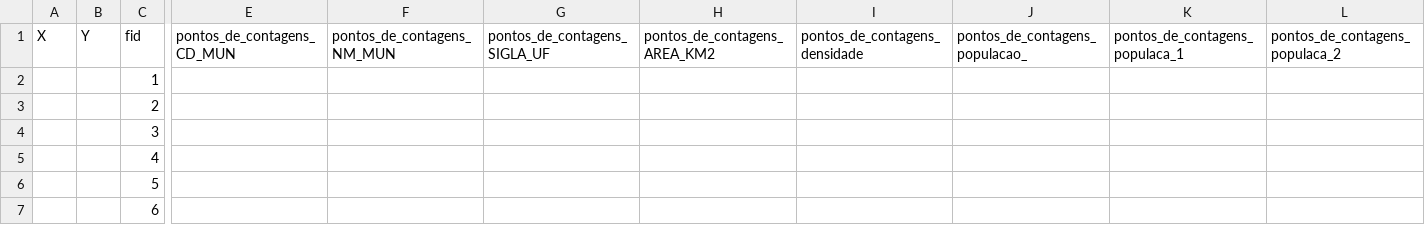
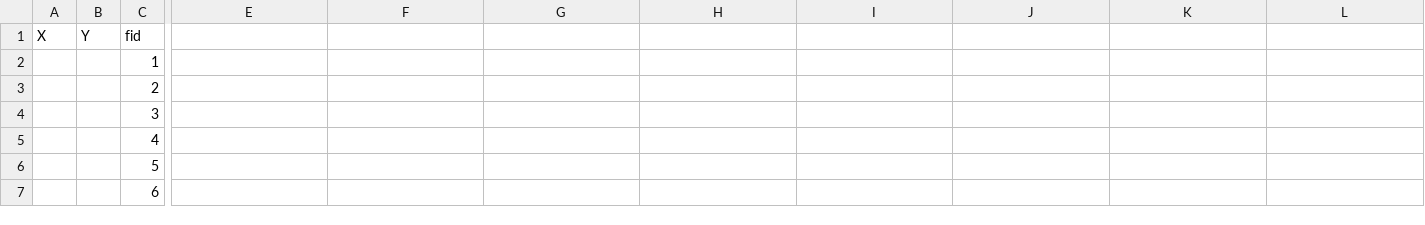
Before and after one commit to BrunoCapella87/TrabalhoCartografia2, a CSV file: populaca_3__1_dot___2000_/1/csv/point_layer.csv, drawn as a sheet; only a part is shown, gaps mark what is left out; the diff names each change by its address in the sheet, - before the commit and + after, or states it on an @@ line.

Commit message:
QGIS - 29/05/2021 15:34:39 version: 2.9.11

```diff
--- a/populaca_3__1_dot___2000_/1/csv/point_layer.csv
+++ b/populaca_3__1_dot___2000_/1/csv/point_layer.csv
-E1: pontos_de_contagens_CD_MUN
+E1: (empty)
-F1: pontos_de_contagens_NM_MUN
+F1: (empty)
-G1: pontos_de_contagens_SIGLA_UF
+G1: (empty)
-H1: pontos_de_contagens_AREA_KM2
+H1: (empty)
-I1: pontos_de_contagens_densidade
+I1: (empty)
-J1: pontos_de_contagens_populacao_
+J1: (empty)
-K1: pontos_de_contagens_populaca_1
+K1: (empty)
-L1: pontos_de_contagens_populaca_2
+L1: (empty)
```
